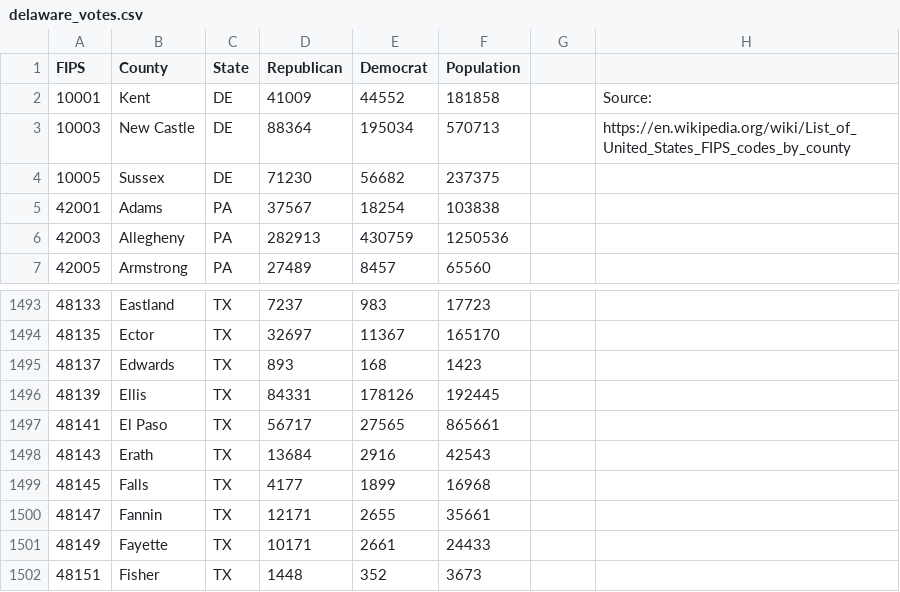
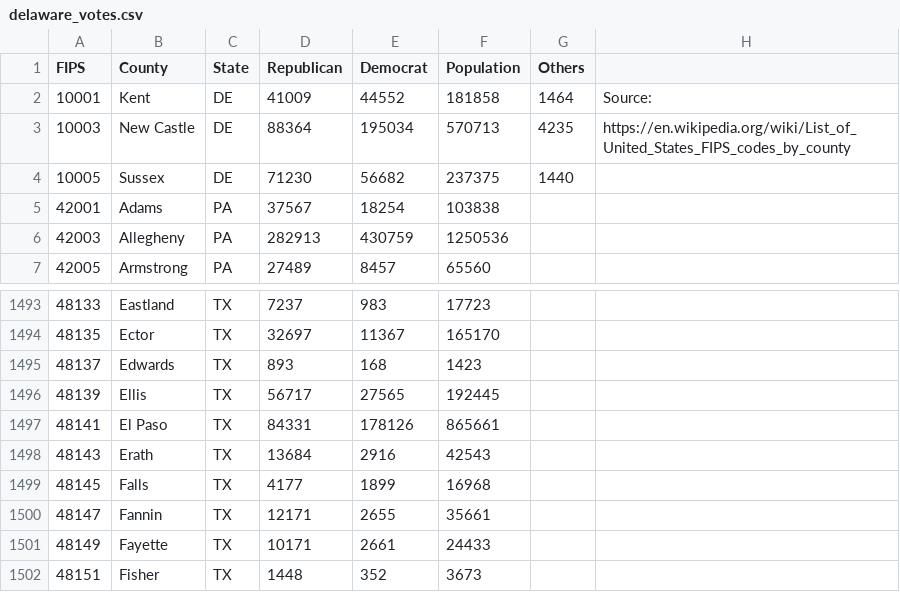
Before and after one commit to bootcat55/Counties-map, a CSV file: dist/data/delaware_votes.csv, drawn as a sheet; only a part is shown, gaps mark what is left out; the diff names each change by its address in the sheet, - before the commit and + after, or states it on an @@ line.

```diff
--- a/dist/data/delaware_votes.csv
+++ b/dist/data/delaware_votes.csv
-G1: (empty)
+G1: Others
-G2 (Others): (empty)
+G2 (Others): 1464
-G3 (Others): (empty)
+G3 (Others): 4235
-G4 (Others): (empty)
+G4 (Others): 1440
-D1496 (Republican): 84331
+D1496 (Republican): 56717
-E1496 (Democrat): 178126
+E1496 (Democrat): 27565
-D1497 (Republican): 56717
+D1497 (Republican): 84331
-E1497 (Democrat): 27565
+E1497 (Democrat): 178126
```
Also changed, not shown: 1 other file.
